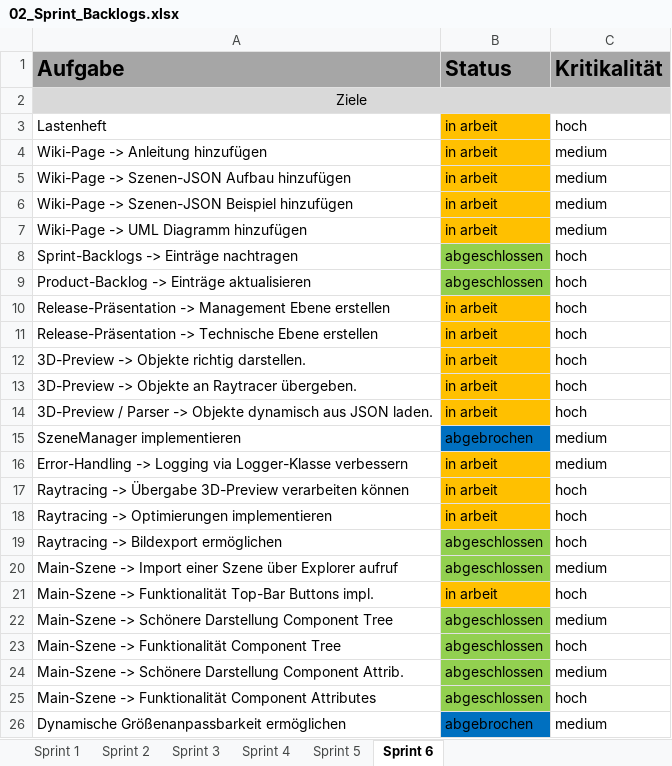
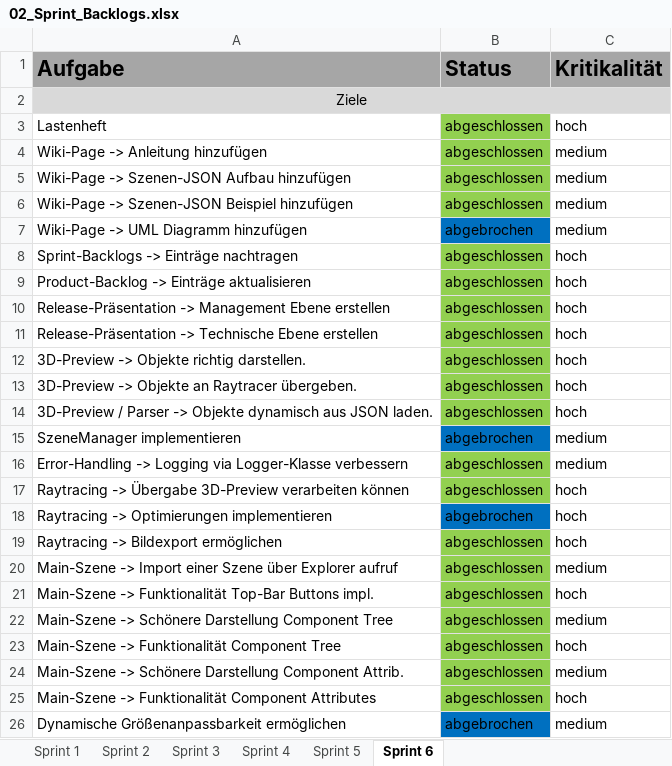
Before and after one commit to lgndluke/RaytRazor, an Excel workbook: 1. Projektplanung und Dokumentation/02_Sprint_Backlogs.xlsx, sheet Sprint 6, drawn as a sheet; only a part is shown; values as stored, in another font and other column widths than the file's, no borders; the diff names each change by its address in the sheet, - before the commit and + after, or states it on an @@ line.

Commit message:
02_Sprint_Backlogs.xlsx: Final commit

```diff
--- a/1. Projektplanung und Dokumentation/02_Sprint_Backlogs.xlsx (sheet Sprint 6)
+++ b/1. Projektplanung und Dokumentation/02_Sprint_Backlogs.xlsx (sheet Sprint 6)
-B3:B6 (Status): in arbeit
+B3:B6 (Status): abgeschlossen
-B3:B6 fill: #FFC000
+B3:B6 fill: #92D050
-B7 (Status): in arbeit
+B7 (Status): abgebrochen
-B7 fill: #FFC000
+B7 fill: #0070C0
-B10:B14 (Status): in arbeit
+B10:B14 (Status): abgeschlossen
-B10:B14 fill: #FFC000
+B10:B14 fill: #92D050
-B16:B17 (Status): in arbeit
+B16:B17 (Status): abgeschlossen
-B16:B17 fill: #FFC000
+B16:B17 fill: #92D050
-B18 (Status): in arbeit
+B18 (Status): abgebrochen
-B18 fill: #FFC000
+B18 fill: #0070C0
-B21 (Status): in arbeit
+B21 (Status): abgeschlossen
-B21 fill: #FFC000
+B21 fill: #92D050
```
